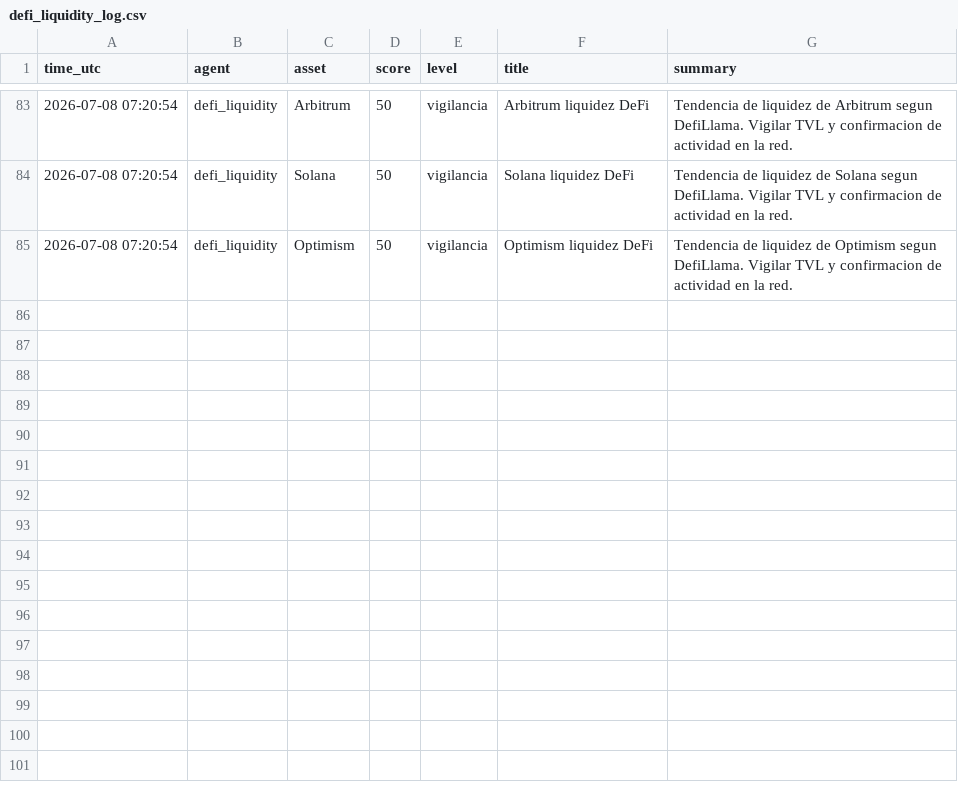
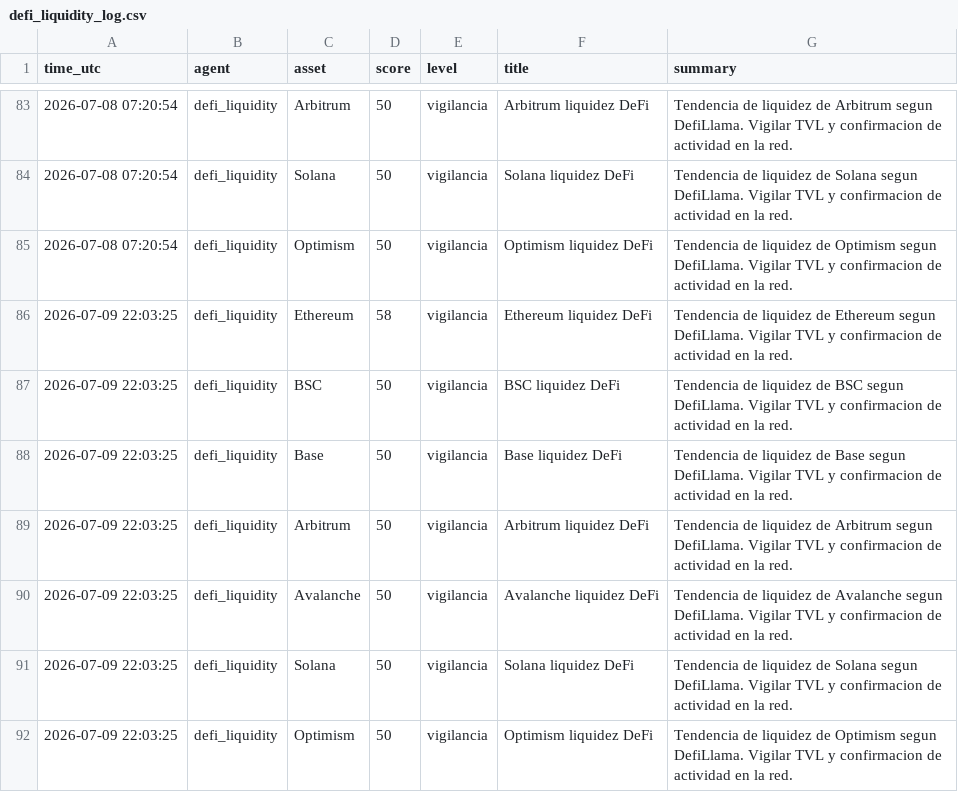
Before and after one commit to DiegoSR-git/market-signal-agent, a CSV file: defi_liquidity_log.csv, drawn as a sheet; only a part is shown, gaps mark what is left out; the diff names each change by its address in the sheet, - before the commit and + after, or states it on an @@ line.

```diff
--- a/defi_liquidity_log.csv
+++ b/defi_liquidity_log.csv
+row 86: 2026-07-09 22:03:25 | defi_liquidity | Ethereum | 58 | vigilancia | Ethereum liquidez DeFi | Tendencia de liquidez de Ethereum segun DefiLlama. Vigilar TVL y confirmacion de actividad en la red.
+row 87: 2026-07-09 22:03:25 | defi_liquidity | BSC | 50 | vigilancia | BSC liquidez DeFi | Tendencia de liquidez de BSC segun DefiLlama. Vigilar TVL y confirmacion de actividad en la red.
+row 88: 2026-07-09 22:03:25 | defi_liquidity | Base | 50 | vigilancia | Base liquidez DeFi | Tendencia de liquidez de Base segun DefiLlama. Vigilar TVL y confirmacion de actividad en la red.
+row 89: 2026-07-09 22:03:25 | defi_liquidity | Arbitrum | 50 | vigilancia | Arbitrum liquidez DeFi | Tendencia de liquidez de Arbitrum segun DefiLlama. Vigilar TVL y confirmacion de actividad en la red.
+row 90: 2026-07-09 22:03:25 | defi_liquidity | Avalanche | 50 | vigilancia | Avalanche liquidez DeFi | Tendencia de liquidez de Avalanche segun DefiLlama. Vigilar TVL y confirmacion de actividad en la red.
+row 91: 2026-07-09 22:03:25 | defi_liquidity | Solana | 50 | vigilancia | Solana liquidez DeFi | Tendencia de liquidez de Solana segun DefiLlama. Vigilar TVL y confirmacion de actividad en la red.
+row 92: 2026-07-09 22:03:25 | defi_liquidity | Optimism | 50 | vigilancia | Optimism liquidez DeFi | Tendencia de liquidez de Optimism segun DefiLlama. Vigilar TVL y confirmacion de actividad en la red.
```
Also changed, not shown: 5 other files.
